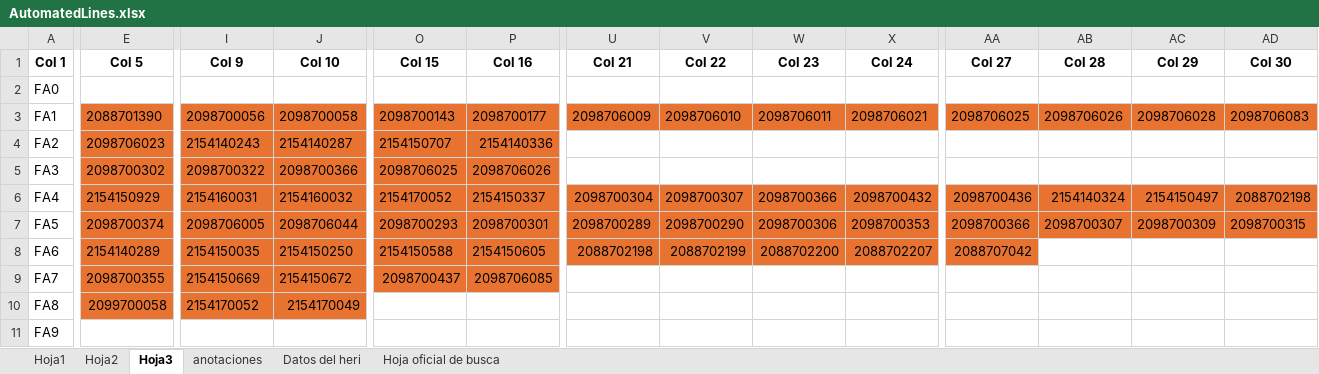
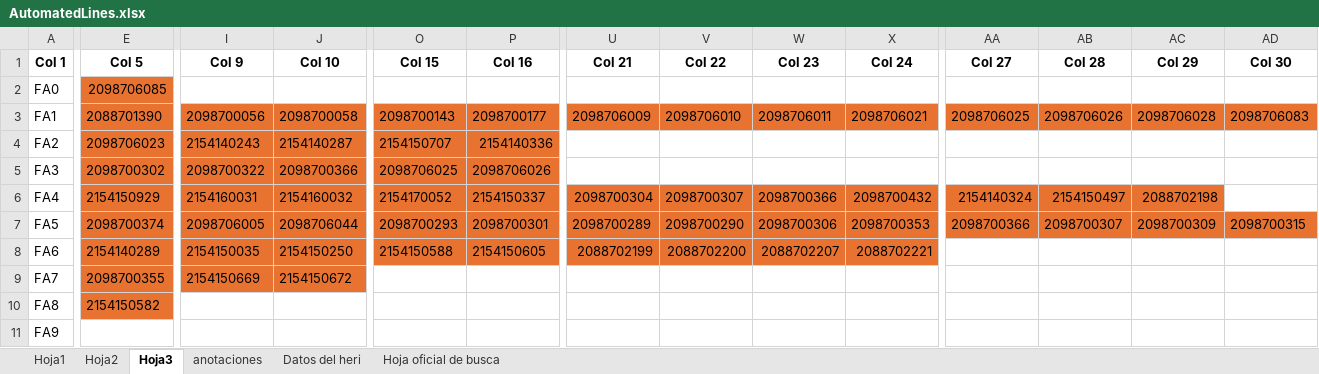
Before and after one commit to moisesrmz/WebAppLineFinder, an Excel workbook: backend/data/AutomatedLines.xlsx, sheet Hoja3, drawn as a sheet; only a part is shown, gaps mark what is left out; values as stored, in another font and other column widths than the file's, no borders; the diff covers the shown part only; the diff names each change by its address in the sheet, - before the commit and + after, or states it on an @@ line.

Commit message:
actualizacion

```diff
--- a/backend/data/AutomatedLines.xlsx (sheet Hoja3)
+++ b/backend/data/AutomatedLines.xlsx (sheet Hoja3)
-E2 (Col 5): (empty)
+E2 (Col 5): 2098706085
-E2 fill: none
+E2 fill: #E87331
-AA6 (Col 27): 2098700436
+AA6 (Col 27): 2154140324
-AB6 (Col 28): 2154140324
+AB6 (Col 28): 2154150497
-AC6 (Col 29): 2154150497
+AC6 (Col 29): 2088702198
-AD6 (Col 30): 2088702198
+AD6 (Col 30): (empty)
-AD6 fill: #E87331
+AD6 fill: none
-U8 (Col 21): 2088702198
+U8 (Col 21): 2088702199
-V8 (Col 22): 2088702199
+V8 (Col 22): 2088702200
-W8 (Col 23): 2088702200
+W8 (Col 23): 2088702207
-X8 (Col 24): 2088702207
+X8 (Col 24): 2088702221
-AA8 (Col 27): 2088707042
+AA8 (Col 27): (empty)
-AA8 fill: #E87331
+AA8 fill: none
-O9 (Col 15): 2098700437
+O9 (Col 15): (empty)
-O9:P9 fill: #E87331
+O9:P9 fill: none
-P9 (Col 16): 2098706085
+P9 (Col 16): (empty)
-E10 (Col 5): 2099700058
+E10 (Col 5): 2154150582
-I10 (Col 9): 2154170052
+I10 (Col 9): (empty)
-I10:J10 fill: #E87331
+I10:J10 fill: none
-J10 (Col 10): 2154170049
+J10 (Col 10): (empty)
```
Also changed, not shown: 6 edited cells elsewhere in this sheet, sheet Hoja2.
